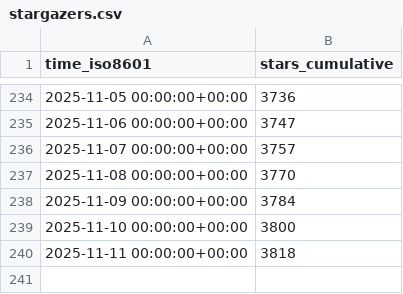
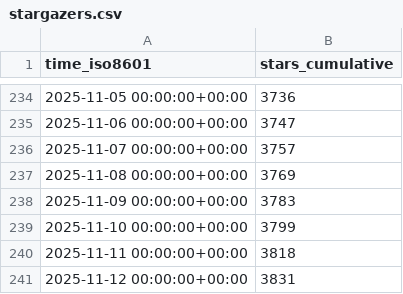
Before and after one commit to CoplayDev/unity-mcp, a CSV file: CoplayDev/unity-mcp/ghrs-data/stargazers.csv, drawn as a sheet; only a part is shown, gaps mark what is left out.

```diff
--- a/CoplayDev/unity-mcp/ghrs-data/stargazers.csv
+++ b/CoplayDev/unity-mcp/ghrs-data/stargazers.csv
@@ -236,5 +236,6 @@ time_iso8601,stars_cumulative
 2025-11-07 00:00:00+00:00,3757
-2025-11-08 00:00:00+00:00,3770
-2025-11-09 00:00:00+00:00,3784
-2025-11-10 00:00:00+00:00,3800
+2025-11-08 00:00:00+00:00,3769
+2025-11-09 00:00:00+00:00,3783
+2025-11-10 00:00:00+00:00,3799
 2025-11-11 00:00:00+00:00,3818
+2025-11-12 00:00:00+00:00,3831
```
Also changed, not shown: CoplayDev/unity-mcp/ghrs-data/forks.csv.
